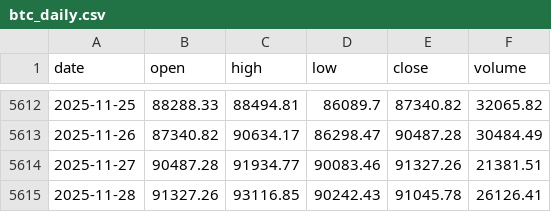
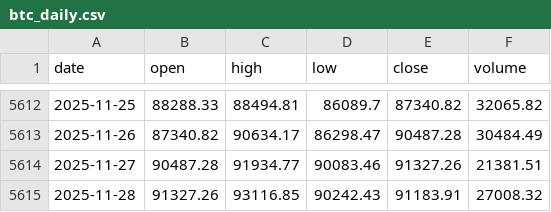
Before and after one commit to trendyiptv-a11y/Bitcoin, a CSV file: data/btc_daily.csv, drawn as a sheet; only a part is shown, gaps mark what is left out.

```diff
--- a/data/btc_daily.csv
+++ b/data/btc_daily.csv
@@ -5614,2 +5614,2 @@ date,open,high,low,close,volume
 2025-11-27,90487.28,91934.77,90083.46,91327.26,21381.51
-2025-11-28,91327.26,93116.85,90242.43,91045.78,26126.41
+2025-11-28,91327.26,93116.85,90242.43,91183.91,27008.32
```
Also changed, not shown: 3 other files.
